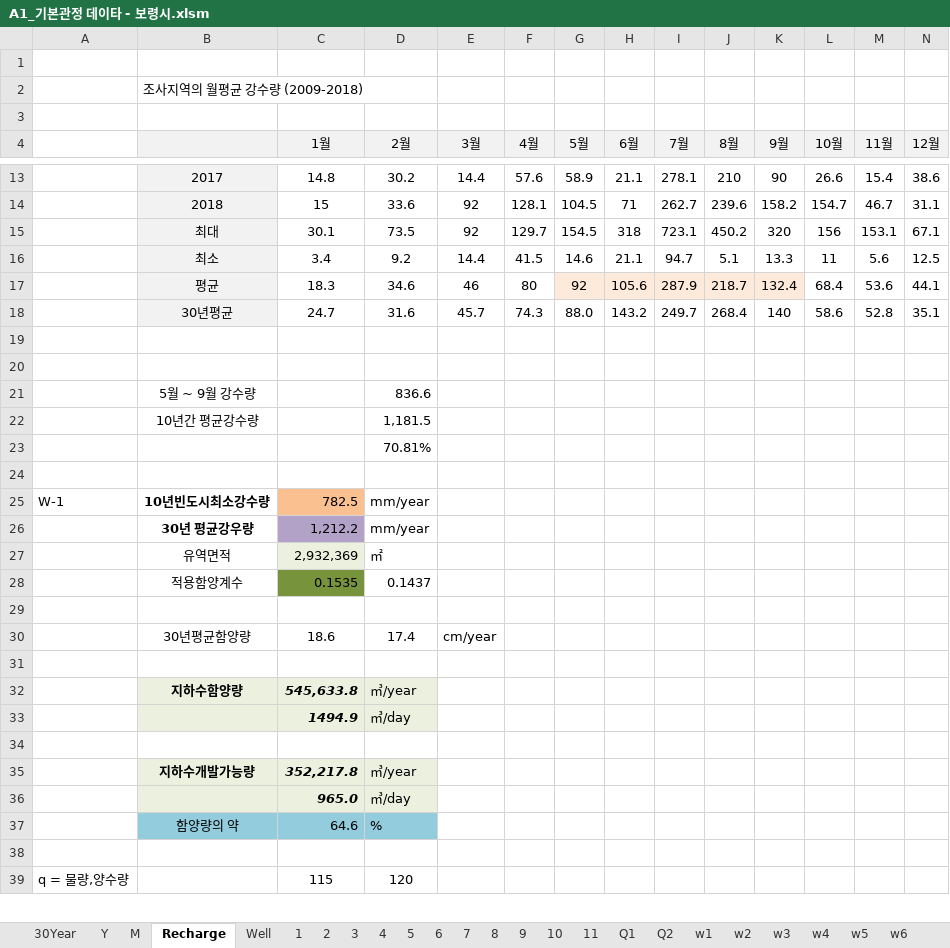
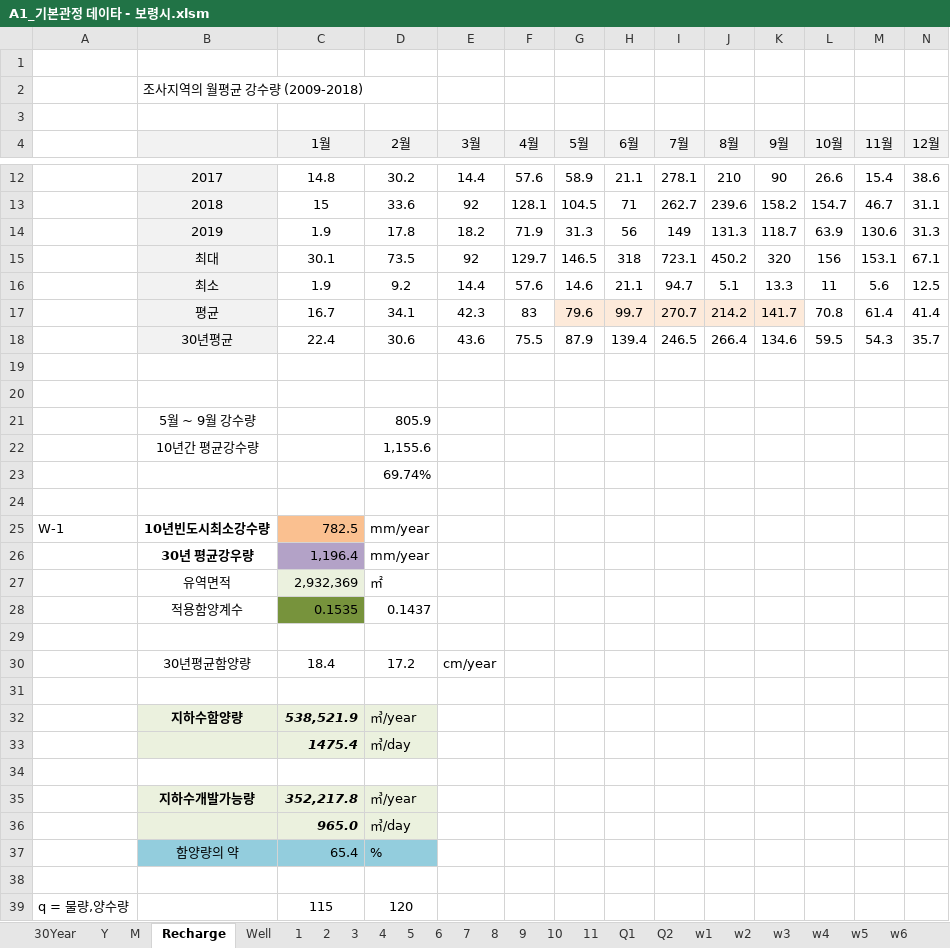
Before and after one commit to VB6Hobbyst7/02_Excel, an Excel workbook: 01_pumping_test/01_xls_file/A1_기본관정 데이타 - 보령시.xlsm, sheet Recharge, drawn as a sheet; only a part is shown, gaps mark what is left out; values as stored, in another font and other column widths than the file's, no borders; charts and pictures not drawn; removed rows and columns are numbered as before the commit, all else as after; rows hold the shown columns only; the diff covers the shown part only; the diff names each change by its address in the sheet, - before the commit and + after, or states it on an @@ line.

```diff
--- a/01_pumping_test/01_xls_file/A1_기본관정 데이타 - 보령시.xlsm (sheet Recharge)
+++ b/01_pumping_test/01_xls_file/A1_기본관정 데이타 - 보령시.xlsm (sheet Recharge)
+row 14:  | 2019 | 1.9 | 17.8 | 18.2 | 71.9 | 31.3 | 56 | 149 | 131.3 | 118.7 | 63.9 | 130.6 | 31.3
-G15 (5월): 154.5
+G15 (5월): 146.5
-C16 (1월): 3.4
+C16 (1월): 1.9
-F16 (4월): 41.5
+F16 (4월): 57.6
-row 17:  | 평균 | 18.3 | 34.6 | 46 | 80 | 92 | 105.6 | 287.9 | 218.7 | 132.4 | 68.4 | 53.6 | 44.1
-row 18:  | 30년평균 | 24.7 | 31.6 | 45.7 | 74.3 | 88.0 | 143.2 | 249.7 | 268.4 | 140 | 58.6 | 52.8 | 35.1
+row 17:  | 평균 | 16.7 | 34.1 | 42.3 | 83 | 79.6 | 99.7 | 270.7 | 214.2 | 141.7 | 70.8 | 61.4 | 41.4
+row 18:  | 30년평균 | 22.4 | 30.6 | 43.6 | 75.5 | 87.9 | 139.4 | 246.5 | 266.4 | 134.6 | 59.5 | 54.3 | 35.7
-D21 (2월): 836.6
+D21 (2월): 805.9
-D22 (2월): 1,181.5
+D22 (2월): 1,155.6
-D23 (2월): 70.81%
+D23 (2월): 69.74%
-C26 (1월): 1,212.2
+C26 (1월): 1,196.4
-C30 (1월): 18.6
+C30 (1월): 18.4
-D30 (2월): 17.4
+D30 (2월): 17.2
-C32 (1월): 545,633.8
+C32 (1월): 538,521.9
-C33 (1월): 1494.9
+C33 (1월): 1475.4
-C37 (1월): 64.6
+C37 (1월): 65.4
```
Also changed, not shown: 1 removed row elsewhere in this sheet, sheet Q2, sheet Q1, sheet 30Year, sheet Y, sheet w1, sheet M, 11 more sheets, formulas that keep their value, charts or pictures, 01_pumping_test/01_xls_file/A1_기본관정 데이타 - 대전세종.xlsm, 01_pumping_test/01_xls_file/A1_기본관정 데이타 - 서산,당진.xlsm, 6 other files.
